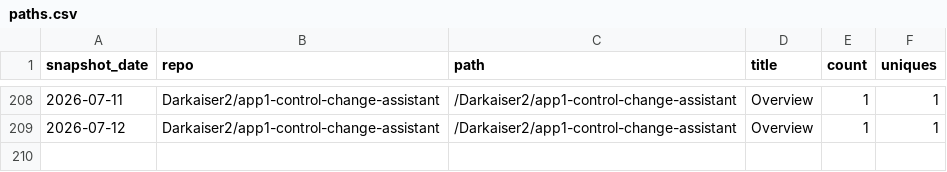
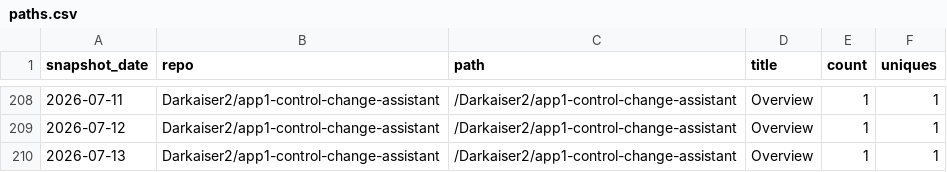
Before and after one commit to Darkaiser2/gh-traffic-logger, a CSV file: data/paths.csv, drawn as a sheet; only a part is shown, gaps mark what is left out.

```diff
--- a/data/paths.csv
+++ b/data/paths.csv
@@ -209 +209,2 @@ snapshot_date,repo,path,title,count,uniques
 2026-07-12,Darkaiser2/app1-control-change-assistant,/Darkaiser2/app1-control-change-assistant,Overview,1,1
+2026-07-13,Darkaiser2/app1-control-change-assistant,/Darkaiser2/app1-control-change-assistant,Overview,1,1
```
Also changed, not shown: data/clones.csv, data/referrers.csv, 1 other file.
